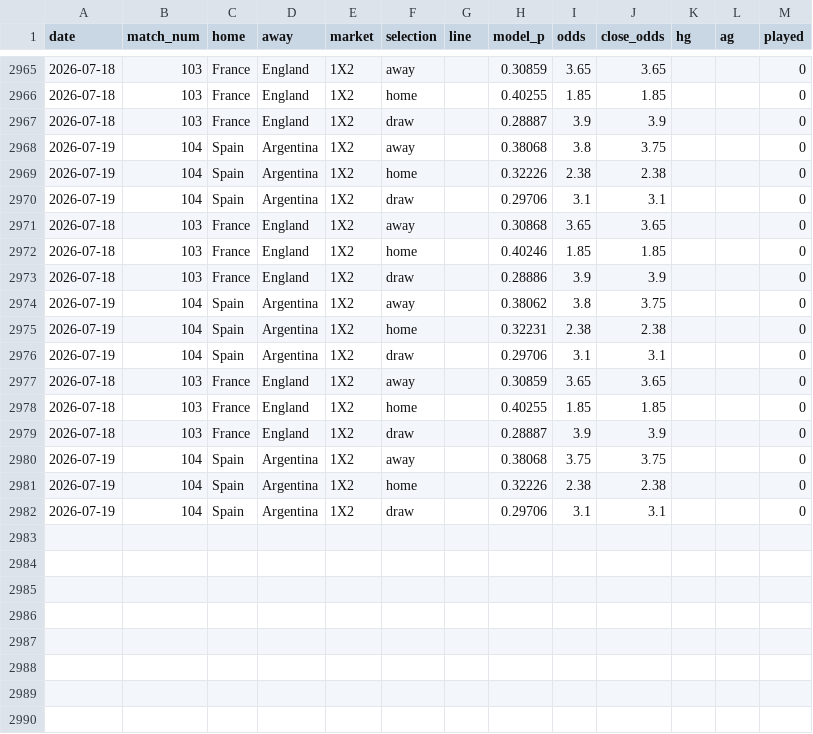
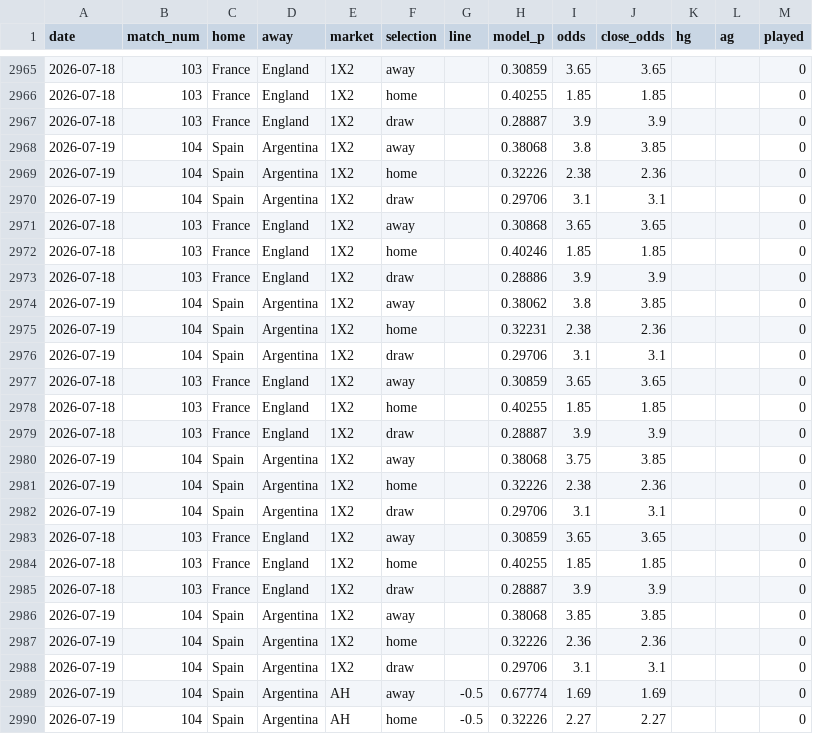
Before and after one commit to c49037027-svg/football, a CSV file: data/odds_log.csv, drawn as a sheet; only a part is shown, gaps mark what is left out; the diff covers the shown part only.

```diff
--- a/data/odds_log.csv
+++ b/data/odds_log.csv
@@ -2967,4 +2967,4 @@ date,match_num,home,away,market,selection,line,model_p,odds,close_odds,hg,ag,pla
 2026-07-18,103,France,England,1X2,draw,,0.28887,3.9,3.9,,,0
-2026-07-19,104,Spain,Argentina,1X2,away,,0.38068,3.8,3.75,,,0
-2026-07-19,104,Spain,Argentina,1X2,home,,0.32226,2.38,2.38,,,0
+2026-07-19,104,Spain,Argentina,1X2,away,,0.38068,3.8,3.85,,,0
+2026-07-19,104,Spain,Argentina,1X2,home,,0.32226,2.38,2.36,,,0
 2026-07-19,104,Spain,Argentina,1X2,draw,,0.29706,3.1,3.1,,,0
@@ -2973,4 +2973,4 @@ date,match_num,home,away,market,selection,line,model_p,odds,close_odds,hg,ag,pla
 2026-07-18,103,France,England,1X2,draw,,0.28886,3.9,3.9,,,0
-2026-07-19,104,Spain,Argentina,1X2,away,,0.38062,3.8,3.75,,,0
-2026-07-19,104,Spain,Argentina,1X2,home,,0.32231,2.38,2.38,,,0
+2026-07-19,104,Spain,Argentina,1X2,away,,0.38062,3.8,3.85,,,0
+2026-07-19,104,Spain,Argentina,1X2,home,,0.32231,2.38,2.36,,,0
 2026-07-19,104,Spain,Argentina,1X2,draw,,0.29706,3.1,3.1,,,0
@@ -2979,4 +2979,12 @@ date,match_num,home,away,market,selection,line,model_p,odds,close_odds,hg,ag,pla
 2026-07-18,103,France,England,1X2,draw,,0.28887,3.9,3.9,,,0
-2026-07-19,104,Spain,Argentina,1X2,away,,0.38068,3.75,3.75,,,0
-2026-07-19,104,Spain,Argentina,1X2,home,,0.32226,2.38,2.38,,,0
+2026-07-19,104,Spain,Argentina,1X2,away,,0.38068,3.75,3.85,,,0
+2026-07-19,104,Spain,Argentina,1X2,home,,0.32226,2.38,2.36,,,0
 2026-07-19,104,Spain,Argentina,1X2,draw,,0.29706,3.1,3.1,,,0
+2026-07-18,103,France,England,1X2,away,,0.30859,3.65,3.65,,,0
+2026-07-18,103,France,England,1X2,home,,0.40255,1.85,1.85,,,0
+2026-07-18,103,France,England,1X2,draw,,0.28887,3.9,3.9,,,0
+2026-07-19,104,Spain,Argentina,1X2,away,,0.38068,3.85,3.85,,,0
+2026-07-19,104,Spain,Argentina,1X2,home,,0.32226,2.36,2.36,,,0
+2026-07-19,104,Spain,Argentina,1X2,draw,,0.29706,3.1,3.1,,,0
+2026-07-19,104,Spain,Argentina,AH,away,-0.5,0.67774,1.69,1.69,,,0
+2026-07-19,104,Spain,Argentina,AH,home,-0.5,0.32226,2.27,2.27,,,0
```
Also changed, not shown: 6 edited cells elsewhere in this file, data/bets.csv, data/mlb.csv, 3 other files.
